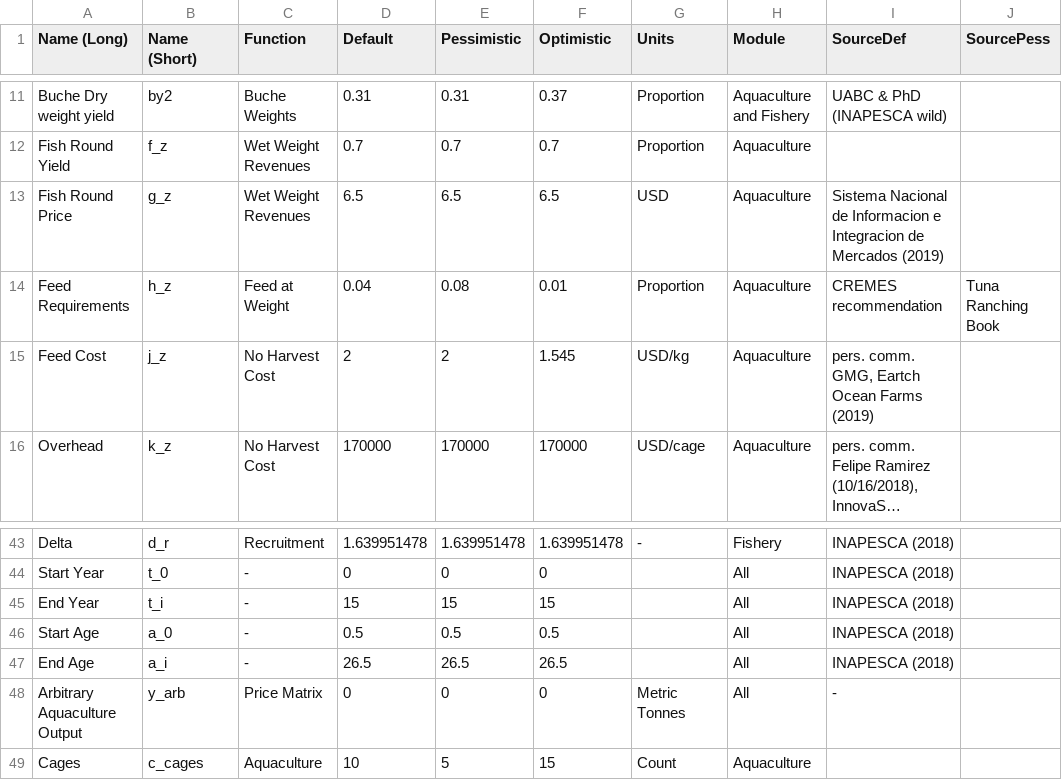
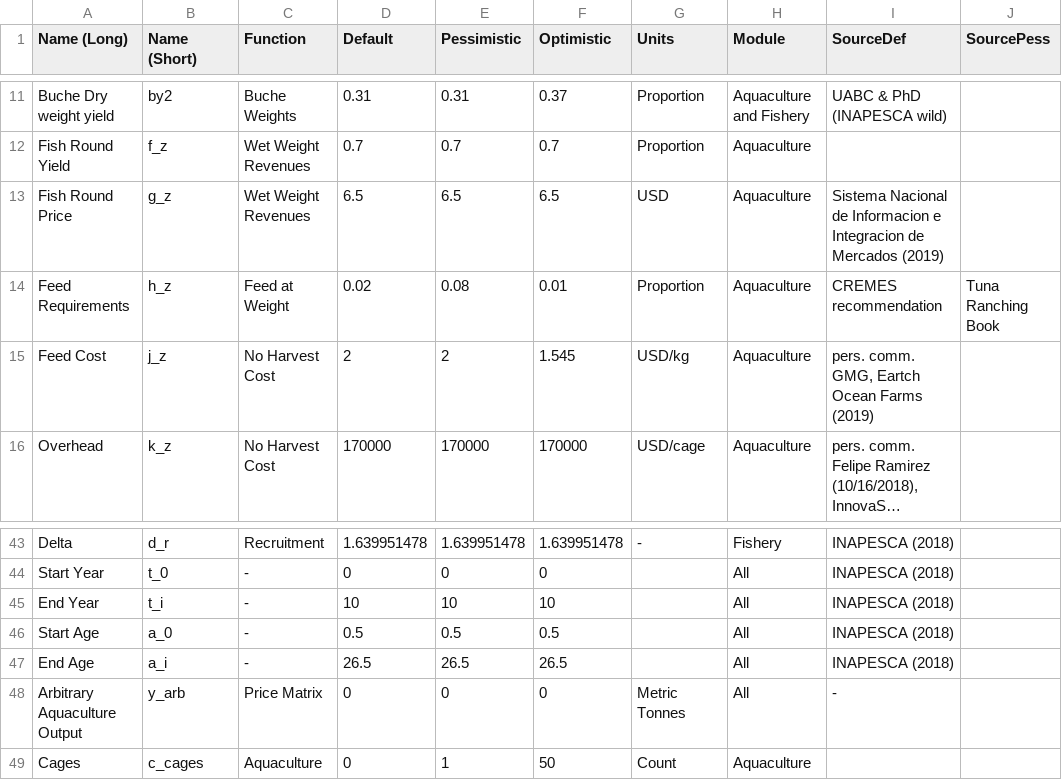
Before and after one commit to amsteinkruger/t, a CSV file: data/dat_pars.csv, drawn as a sheet; only a part is shown, gaps mark what is left out; long unchanged cells end in …; the diff names each change by its address in the sheet, - before the commit and + after, or states it on an @@ line.

```diff
--- a/data/dat_pars.csv
+++ b/data/dat_pars.csv
-D14 (Default): 0.04
+D14 (Default): 0.02
-D45 (Default): 15
+D45 (Default): 10
-E45 (Pessimistic): 15
+E45 (Pessimistic): 10
-F45 (Optimistic): 15
+F45 (Optimistic): 10
-D49 (Default): 10
+D49 (Default): 0
-E49 (Pessimistic): 5
+E49 (Pessimistic): 1
-F49 (Optimistic): 15
+F49 (Optimistic): 50
```
Also changed, not shown: 14 other files.
